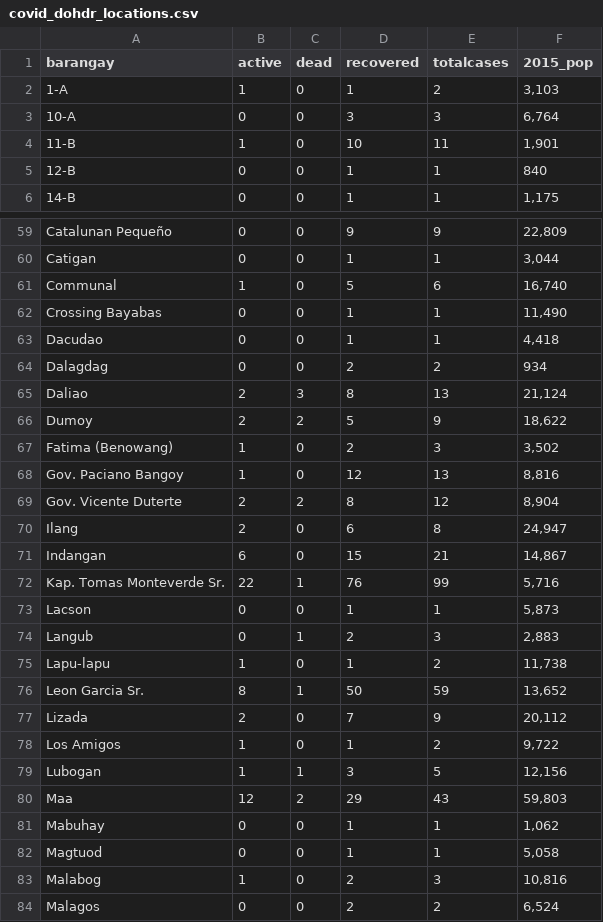
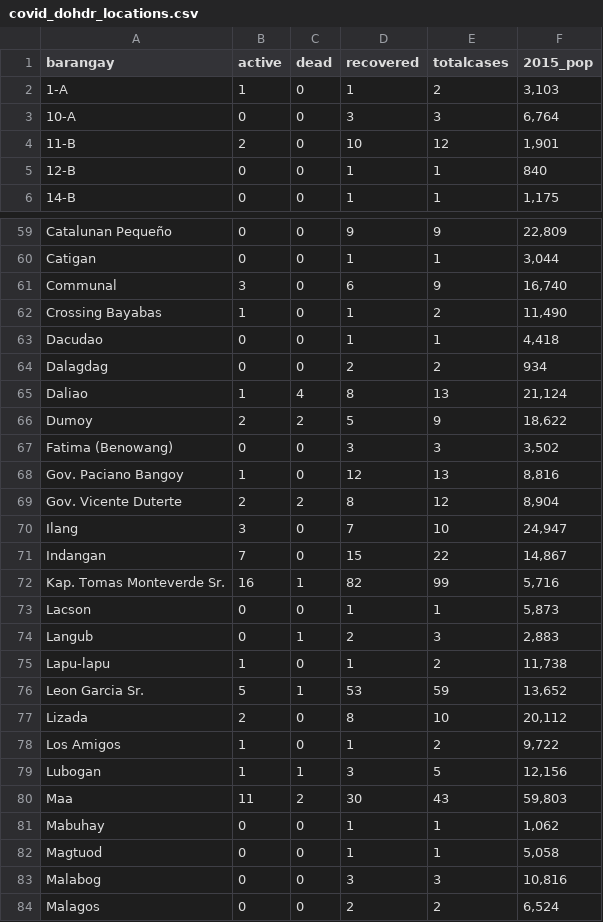
Before and after one commit to djmacao/Covid-19, a CSV file: Covid_Davao_Data/covid_dohdr_locations.csv, drawn as a sheet; only a part is shown, gaps mark what is left out; the diff covers the shown part only.

```diff
--- a/Covid_Davao_Data/covid_dohdr_locations.csv
+++ b/Covid_Davao_Data/covid_dohdr_locations.csv
@@ -3,3 +3,3 @@ barangay,active,dead,recovered,totalcases,2015_pop
 10-A,0,0,3,3,"6,764"
-11-B,1,0,10,11,"1,901"
+11-B,2,0,10,12,"1,901"
 12-B,0,0,1,1,840
@@ -60,14 +60,14 @@ Catalunan Pequeño,0,0,9,9,"22,809"
 Catigan,0,0,1,1,"3,044"
-Communal,1,0,5,6,"16,740"
-Crossing Bayabas,0,0,1,1,"11,490"
+Communal,3,0,6,9,"16,740"
+Crossing Bayabas,1,0,1,2,"11,490"
 Dacudao,0,0,1,1,"4,418"
 Dalagdag,0,0,2,2,934
-Daliao,2,3,8,13,"21,124"
+Daliao,1,4,8,13,"21,124"
 Dumoy,2,2,5,9,"18,622"
-Fatima (Benowang),1,0,2,3,"3,502"
+Fatima (Benowang),0,0,3,3,"3,502"
 Gov. Paciano Bangoy,1,0,12,13,"8,816"
 Gov. Vicente Duterte,2,2,8,12,"8,904"
-Ilang,2,0,6,8,"24,947"
-Indangan,6,0,15,21,"14,867"
-Kap. Tomas Monteverde Sr.,22,1,76,99,"5,716"
+Ilang,3,0,7,10,"24,947"
+Indangan,7,0,15,22,"14,867"
+Kap. Tomas Monteverde Sr.,16,1,82,99,"5,716"
 Lacson,0,0,1,1,"5,873"
@@ -75,10 +75,10 @@ Langub,0,1,2,3,"2,883"
 Lapu-lapu,1,0,1,2,"11,738"
-Leon Garcia Sr.,8,1,50,59,"13,652"
-Lizada,2,0,7,9,"20,112"
+Leon Garcia Sr.,5,1,53,59,"13,652"
+Lizada,2,0,8,10,"20,112"
 Los Amigos,1,0,1,2,"9,722"
 Lubogan,1,1,3,5,"12,156"
-Maa,12,2,29,43,"59,803"
+Maa,11,2,30,43,"59,803"
 Mabuhay,0,0,1,1,"1,062"
 Magtuod,0,0,1,1,"5,058"
-Malabog,1,0,2,3,"10,816"
+Malabog,0,0,3,3,"10,816"
 Malagos,0,0,2,2,"6,524"
```
Also changed, not shown: 1 added row, 1 removed row and 51 edited cells elsewhere in this file, Covid_Davao_Data/Covid - Davao Region - DOH Davao Region.csv, Covid_Davao_Data/covid_dohdr_daily.csv, 2 other files.
